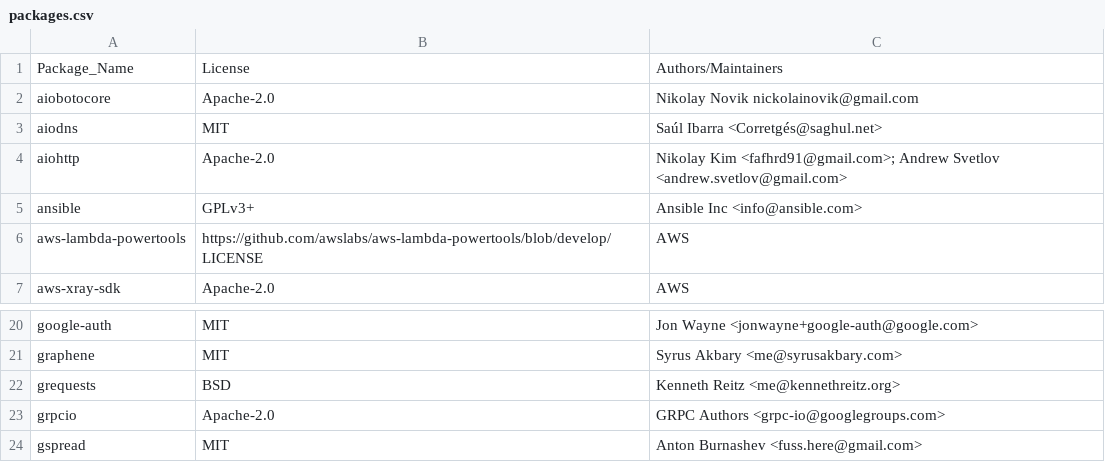
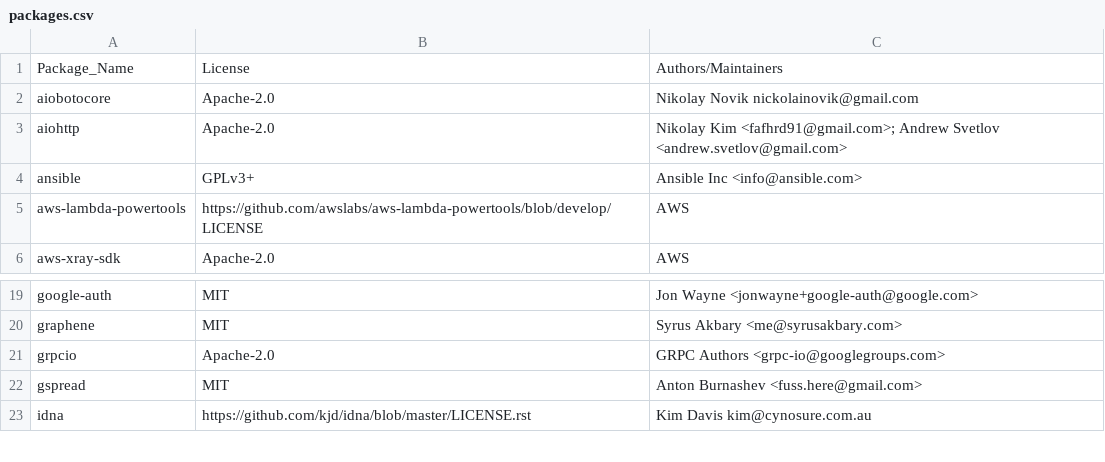
Before and after one commit to raffishquartan/Klayers, a CSV file: pipeline/serverless_python3.8/config/Klayers-devp38/packages.csv, drawn as a sheet; only a part is shown, gaps mark what is left out; the shorter side is filled out with more unchanged rows.

```diff
--- a/pipeline/serverless_python3.8/config/Klayers-devp38/packages.csv
+++ b/pipeline/serverless_python3.8/config/Klayers-devp38/packages.csv
@@ -2,3 +2,2 @@ Package_Name,License,Authors/Maintainers
 aiobotocore,Apache-2.0,Nikolay Novik nickolainovik@gmail.com
-aiodns, MIT, Saúl Ibarra <Corretgés@saghul.net>
 aiohttp,Apache-2.0,Nikolay Kim <fafhrd91@gmail.com>; Andrew Svetlov <andrew.svetlov@gmail.com>
@@ -21,3 +20,2 @@ google-auth,MIT,Jon Wayne <jonwayne+google-auth@google.com>
 graphene, MIT, Syrus Akbary <me@syrusakbary.com>
-grequests, BSD,Kenneth Reitz <me@kennethreitz.org>
 grpcio,Apache-2.0,GRPC Authors <grpc-io@googlegroups.com>
```
Also changed, not shown: pipeline/serverless_python3.8/config/Klayers-devp38/failed_packages.csv, pipeline/serverless_python3.8/config/Klayers-prodp38/packages.csv.
